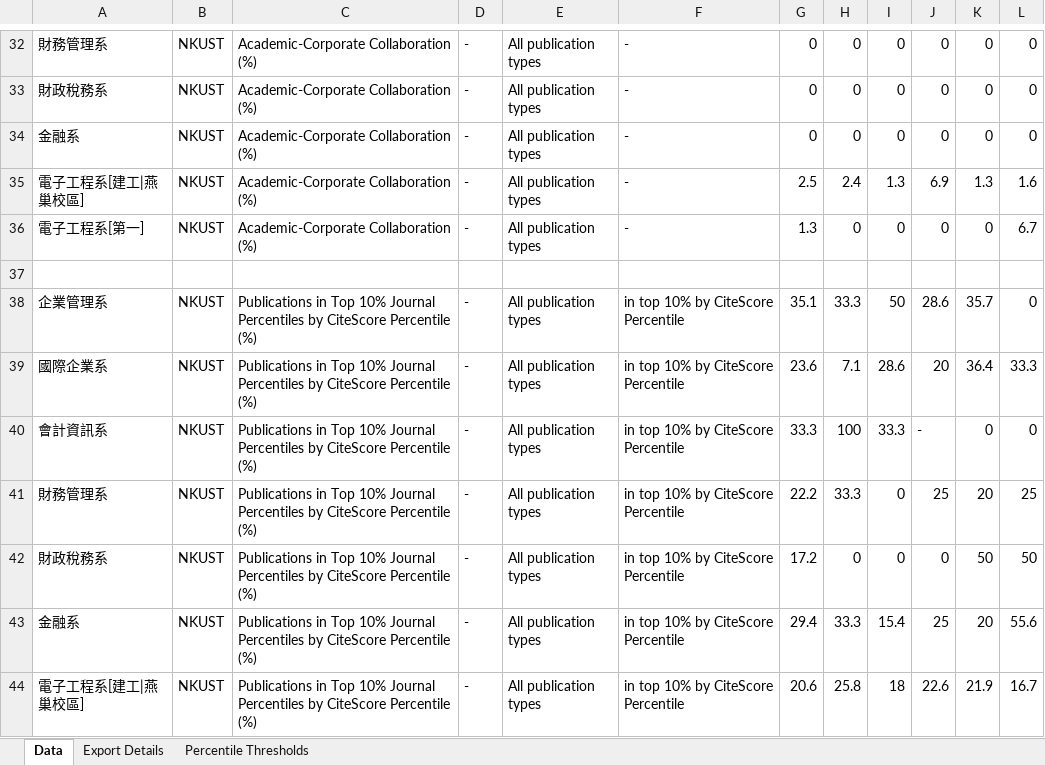
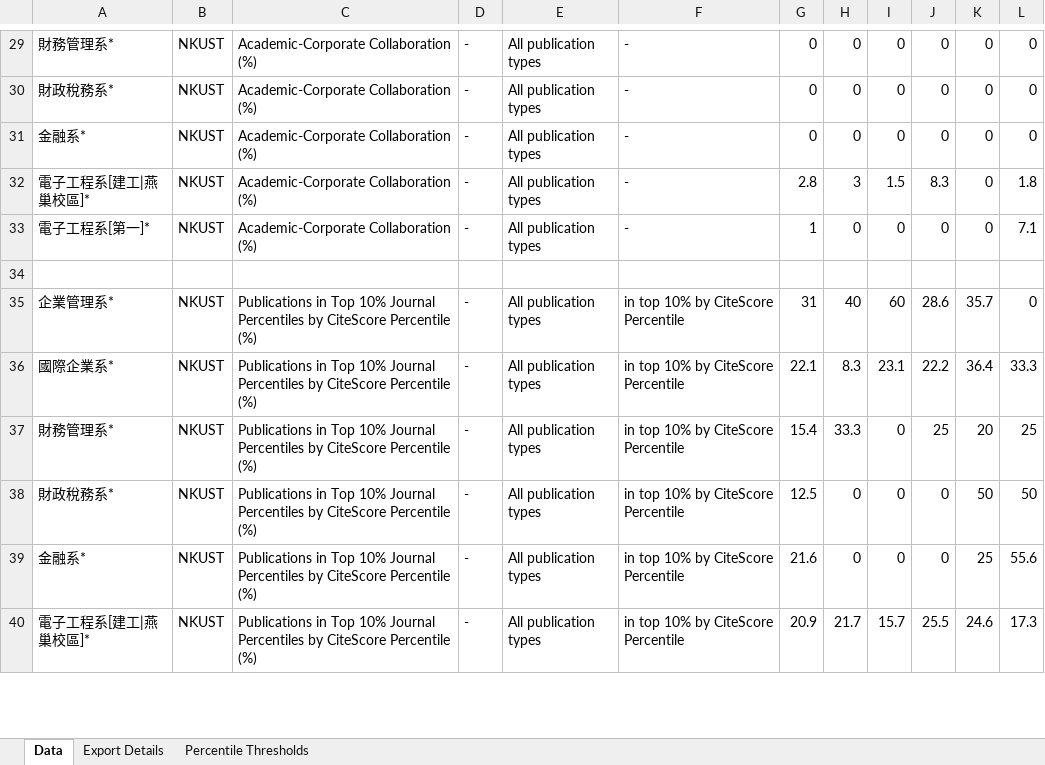
Before and after one commit to ChiaoWenBrigidaCheng/comparison, an Excel workbook: 相似系所研究表現評比.xlsx, sheet Data, drawn as a sheet; only a part is shown, gaps mark what is left out; values as stored, in another font and other column widths than the file's, no borders; removed rows and columns are numbered as before the commit, all else as after; the diff covers the shown part only; the diff names each change by its address in the sheet, - before the commit and + after, or states it on an @@ line.

Commit message:
data updated

```diff
--- a/相似系所研究表現評比.xlsx (sheet Data)
+++ b/相似系所研究表現評比.xlsx (sheet Data)
-A29: 財務管理系
+A29: 財務管理系*
-A30: 財政稅務系
+A30: 財政稅務系*
-A31: 金融系
+A31: 金融系*
-row 35: 電子工程系[建工|燕巢校區] | NKUST | Academic-Corporate Collaboration (%) | - | All publication types | - | 2.5 | 2.4 | 1.3 | 6.9 | 1.3 | 1.6
+row 32: 電子工程系[建工|燕巢校區]* | NKUST | Academic-Corporate Collaboration (%) | - | All publication types | - | 2.8 | 3 | 1.5 | 8.3 | 0 | 1.8
-A33: 電子工程系[第一]
+A33: 電子工程系[第一]*
-G33: 1.3
+G33: 1
-L33: 6.7
+L33: 7.1
-A35: 企業管理系
+A35: 企業管理系*
-G35: 35.1
+G35: 31
-H35: 33.3
+H35: 40
-I35: 50
+I35: 60
-A36: 國際企業系
+A36: 國際企業系*
-G36: 23.6
+G36: 22.1
-H36: 7.1
+H36: 8.3
-I36: 28.6
+I36: 23.1
-J36: 20
+J36: 22.2
-row 40: 會計資訊系 | NKUST | Publications in Top 10% Journal Percentiles by CiteScore Percentile (%) | - | All publication types | in top 10% by CiteScore Percentile | 33.3 | 100 | 33.3 | - | 0 | 0
-A37: 財務管理系
+A37: 財務管理系*
-G37: 22.2
+G37: 15.4
-A38: 財政稅務系
+A38: 財政稅務系*
-G38: 17.2
+G38: 12.5
-A39: 金融系
+A39: 金融系*
-G39: 29.4
+G39: 21.6
-H39: 33.3
+H39: 0
-I39: 15.4
+I39: 0
-J39: 25
+J39: 0
-K39: 20
+K39: 25
-row 44: 電子工程系[建工|燕巢校區] | NKUST | Publications in Top 10% Journal Percentiles by CiteScore Percentile (%) | - | All publication types | in top 10% by CiteScore Percentile | 20.6 | 25.8 | 18 | 22.6 | 21.9 | 16.7
+row 40: 電子工程系[建工|燕巢校區]* | NKUST | Publications in Top 10% Journal Percentiles by CiteScore Percentile (%) | - | All publication types | in top 10% by CiteScore Percentile | 20.9 | 21.7 | 15.7 | 25.5 | 24.6 | 17.3
```
Also changed, not shown: 10 added rows, 14 removed rows, 108 edited cells and cell formats elsewhere in this sheet, sheet Percentile Thresholds, sheet Export Details, 1 other file.
